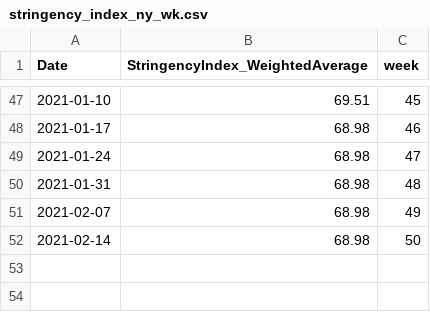
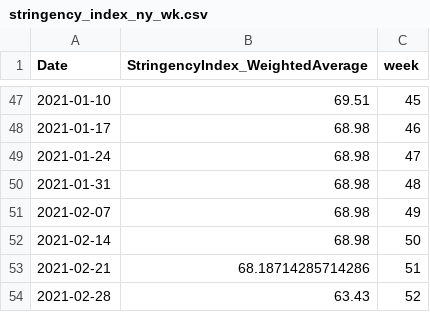
Before and after one commit to Qing1011/behaviours_epidemics, a CSV file: data/stringency_index_ny_wk.csv, drawn as a sheet; only a part is shown, gaps mark what is left out; the diff names each change by its address in the sheet, - before the commit and + after, or states it on an @@ line.

```diff
--- a/data/stringency_index_ny_wk.csv
+++ b/data/stringency_index_ny_wk.csv
+row 53: 2021-02-21 | 68.18714285714286 | 51
+row 54: 2021-02-28 | 63.43 | 52
```
Also changed, not shown: data/cases_borough_weekly.csv, results/data_description/Summary_linear_term.csv, 24 other files.
